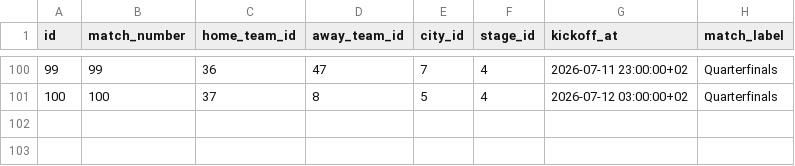
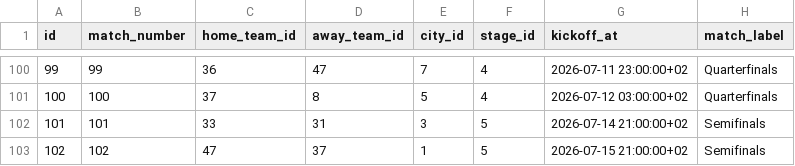
Before and after one commit to kapitanek23/rvdyaimware, a CSV file: data/world-cup/matches.csv, drawn as a sheet; only a part is shown, gaps mark what is left out.

Commit message:
Add semifinal matches

```diff
--- a/data/world-cup/matches.csv
+++ b/data/world-cup/matches.csv
@@ -101 +101,3 @@ id,match_number,home_team_id,away_team_id,city_id,stage_id,kickoff_at,match_labe
 100,100,37,8,5,4,2026-07-12 03:00:00+02,Quarterfinals
+101,101,33,31,3,5,2026-07-14 21:00:00+02,Semifinals
+102,102,47,37,1,5,2026-07-15 21:00:00+02,Semifinals
```
